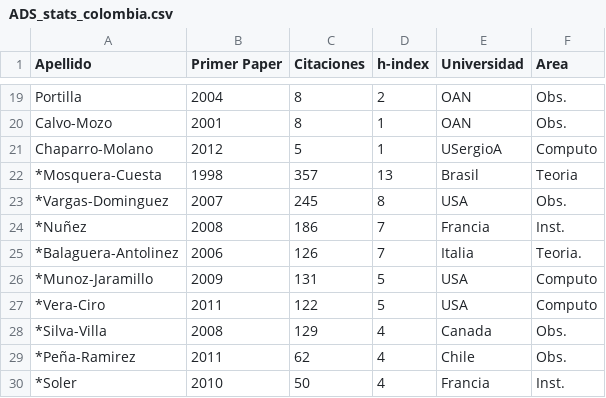
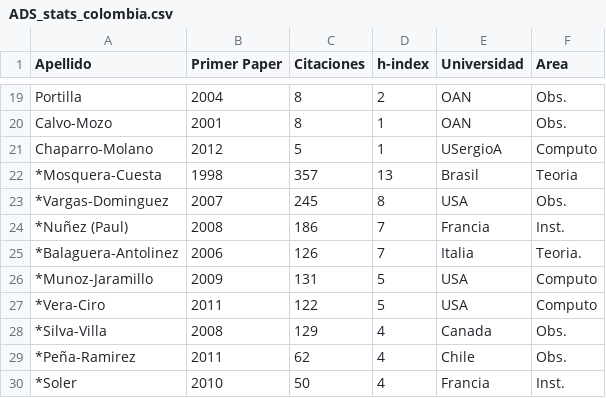
Before and after one commit to ColombianAstronomy/ProductividadAstronomica, a CSV file: ADS_stats_colombia.csv, drawn as a sheet; only a part is shown, gaps mark what is left out.

Commit message:
paul

```diff
--- a/ADS_stats_colombia.csv
+++ b/ADS_stats_colombia.csv
@@ -23,3 +23,3 @@ Chaparro-Molano,	2012,	5,		1,	USergioA, Computo
 *Vargas-Dominguez,	2007,	245,		8, USA, Obs.
-*Nuñez,			2008,	186,		7, Francia, Inst.
+*Nuñez (Paul),			2008,	186,		7, Francia, Inst.
 *Balaguera-Antolinez,	2006,	126,		7, Italia, Teoria.
```
